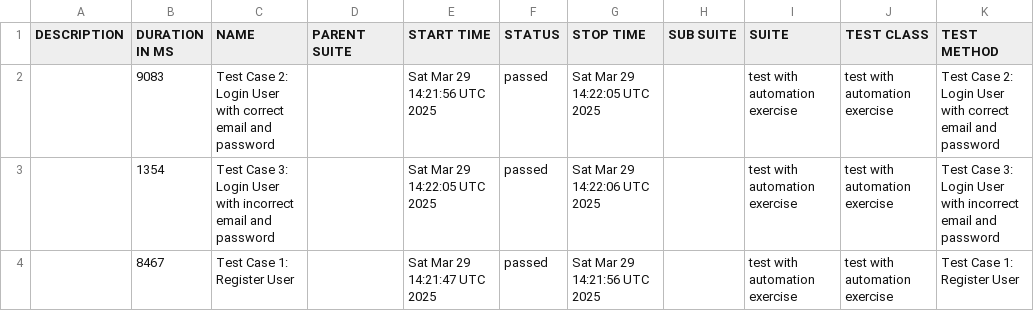
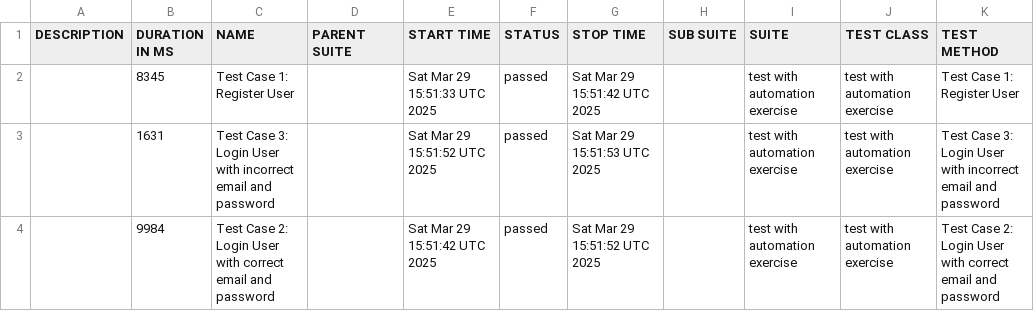
Before and after one commit to byCrismaria/automation-cypress, a CSV file: data/suites.csv, drawn as a sheet.

```diff
--- a/data/suites.csv
+++ b/data/suites.csv
@@ -1,4 +1,4 @@
 "DESCRIPTION","DURATION IN MS","NAME","PARENT SUITE","START TIME","STATUS","STOP TIME","SUB SUITE","SUITE","TEST CLASS","TEST METHOD"
-"","9083","Test Case 2: Login User with correct email and password","","Sat Mar 29 14:21:56 UTC 2025","passed","Sat Mar 29 14:22:05 UTC 2025","","test with automation exercise ","test with automation exercise ","Test Case 2: Login User with correct email and password"
-"","1354","Test Case 3: Login User with incorrect email and password","","Sat Mar 29 14:22:05 UTC 2025","passed","Sat Mar 29 14:22:06 UTC 2025","","test with automation exercise ","test with automation exercise ","Test Case 3: Login User with incorrect email and password"
-"","8467","Test Case 1: Register User","","Sat Mar 29 14:21:47 UTC 2025","passed","Sat Mar 29 14:21:56 UTC 2025","","test with automation exercise ","test with automation exercise ","Test Case 1: Register User"
+"","8345","Test Case 1: Register User","","Sat Mar 29 15:51:33 UTC 2025","passed","Sat Mar 29 15:51:42 UTC 2025","","test with automation exercise ","test with automation exercise ","Test Case 1: Register User"
+"","1631","Test Case 3: Login User with incorrect email and password","","Sat Mar 29 15:51:52 UTC 2025","passed","Sat Mar 29 15:51:53 UTC 2025","","test with automation exercise ","test with automation exercise ","Test Case 3: Login User with incorrect email and password"
+"","9984","Test Case 2: Login User with correct email and password","","Sat Mar 29 15:51:42 UTC 2025","passed","Sat Mar 29 15:51:52 UTC 2025","","test with automation exercise ","test with automation exercise ","Test Case 2: Login User with correct email and password"
```
Also changed, not shown: 18 other files.
